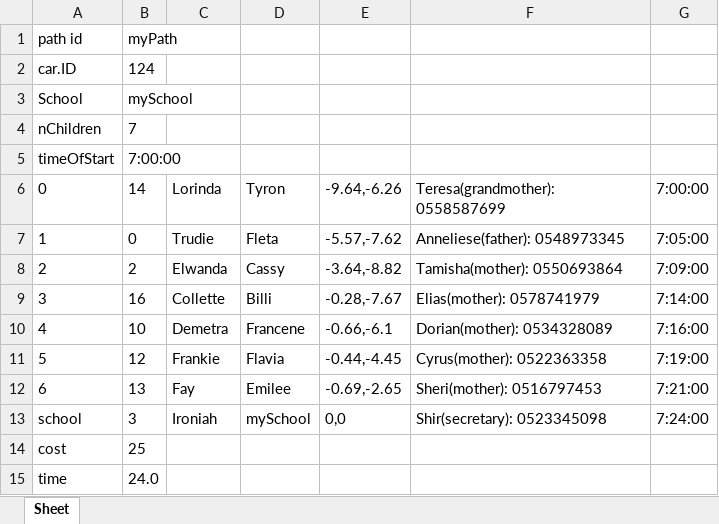
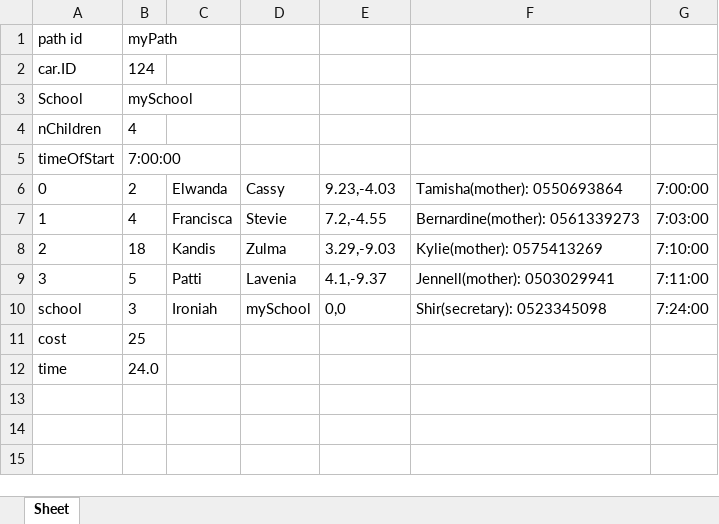
Before and after one commit to omribraymok/DailyTransportation, an Excel workbook: Groups2.xlsx, sheet Sheet, drawn as a sheet; values as stored, in another font and other column widths than the file's, no borders; the diff names each change by its address in the sheet, - before the commit and + after, or states it on an @@ line.

```diff
--- a/Groups2.xlsx (sheet Sheet)
+++ b/Groups2.xlsx (sheet Sheet)
-B4: 7
+B4: 4
-B6: 14
+B6: 2
-C6: Lorinda
+C6: Elwanda
-D6: Tyron
+D6: Cassy
-E6: -9.64,-6.26
+E6: 9.23,-4.03
-F6: Teresa(grandmother): 0558587699
+F6: Tamisha(mother): 0550693864
-B7: 0
+B7: 4
-C7: Trudie
+C7: Francisca
-D7: Fleta
+D7: Stevie
-E7: -5.57,-7.62
+E7: 7.2,-4.55
-F7: Anneliese(father): 0548973345
+F7: Bernardine(mother): 0561339273
-G7: 7:05:00
+G7: 7:03:00
-B8: 2
+B8: 18
-C8: Elwanda
+C8: Kandis
-D8: Cassy
+D8: Zulma
-E8: -3.64,-8.82
+E8: 3.29,-9.03
-F8: Tamisha(mother): 0550693864
+F8: Kylie(mother): 0575413269
-G8: 7:09:00
+G8: 7:10:00
-B9: 16
+B9: 5
-C9: Collette
+C9: Patti
-D9: Billi
+D9: Lavenia
-E9: -0.28,-7.67
+E9: 4.1,-9.37
-F9: Elias(mother): 0578741979
+F9: Jennell(mother): 0503029941
-G9: 7:14:00
+G9: 7:11:00
-row 10: 4 | 10 | Demetra | Francene | -0.66,-6.1 | Dorian(mother): 0534328089 | 7:16:00
-row 11: 5 | 12 | Frankie | Flavia | -0.44,-4.45 | Cyrus(mother): 0522363358 | 7:19:00
-row 12: 6 | 13 | Fay | Emilee | -0.69,-2.65 | Sheri(mother): 0516797453 | 7:21:00
```
Also changed, not shown: Groups0.xlsx, Groups1.xlsx, 6 other files.
